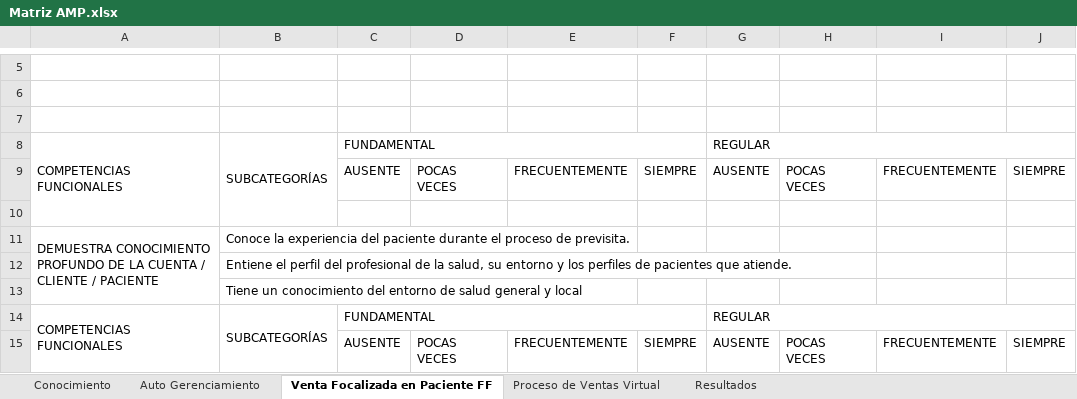
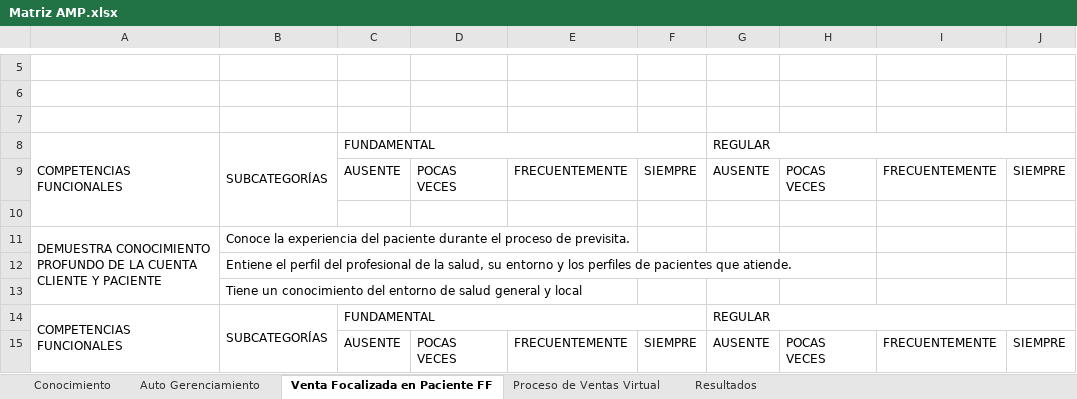
Before and after one commit to Nicolasvegam/astrazeneca, an Excel workbook: app1/MATRICES/Matriz AMP.xlsx, sheet Venta Focalizada en Paciente FF, drawn as a sheet; only a part is shown, gaps mark what is left out; values as stored, in another font and other column widths than the file's, no cell formats; charts and pictures not drawn; the diff names each change by its address in the sheet, - before the commit and + after, or states it on an @@ line.

```diff
--- a/app1/MATRICES/Matriz AMP.xlsx (sheet Venta Focalizada en Paciente FF)
+++ b/app1/MATRICES/Matriz AMP.xlsx (sheet Venta Focalizada en Paciente FF)
-A11: …LA CUENTA / CLIENTE / PACIENTE
+A11: …LA CUENTA CLIENTE Y PACIENTE
```
Also changed, not shown: sheet Proceso de Ventas Virtual, sheet Resultados, sheet Auto Gerenciamiento, sheet Conocimiento, cell formats, charts or pictures, 12 other files.
